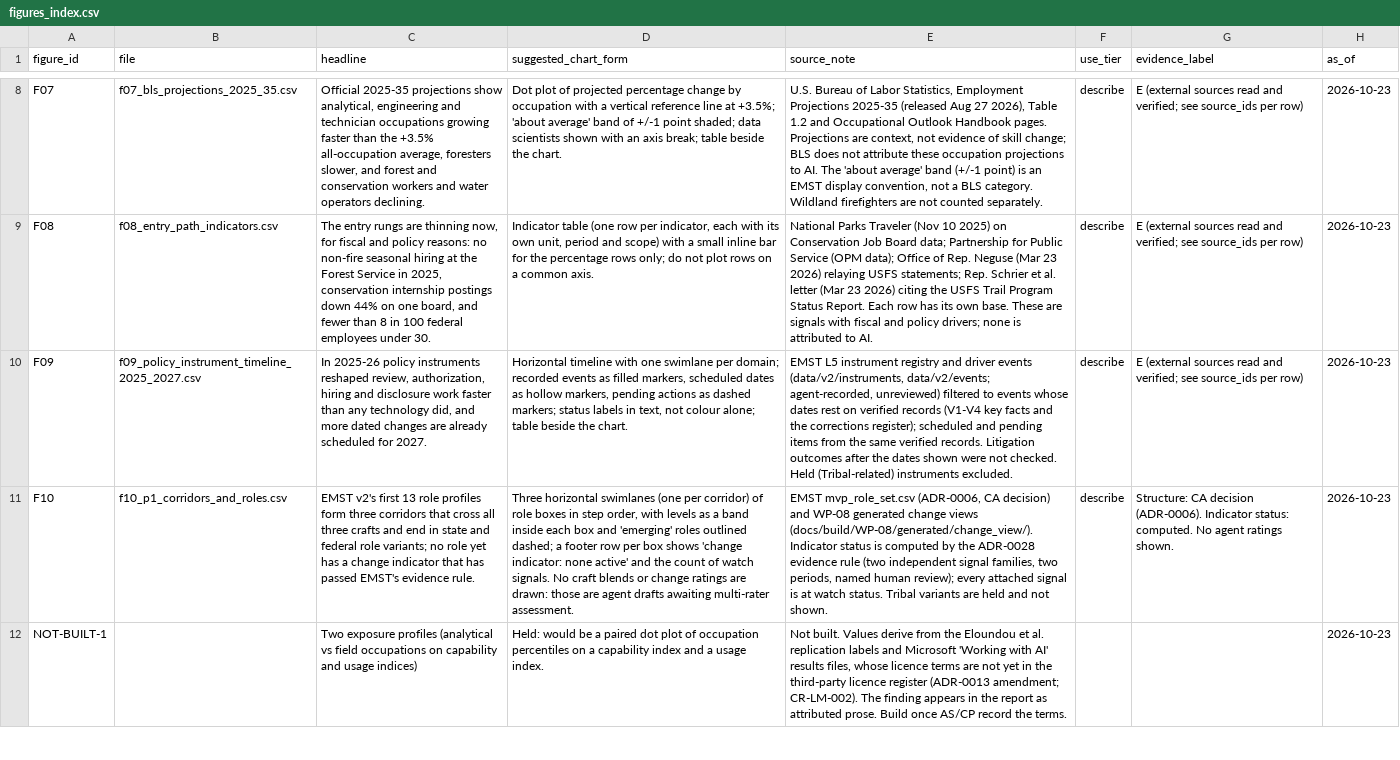
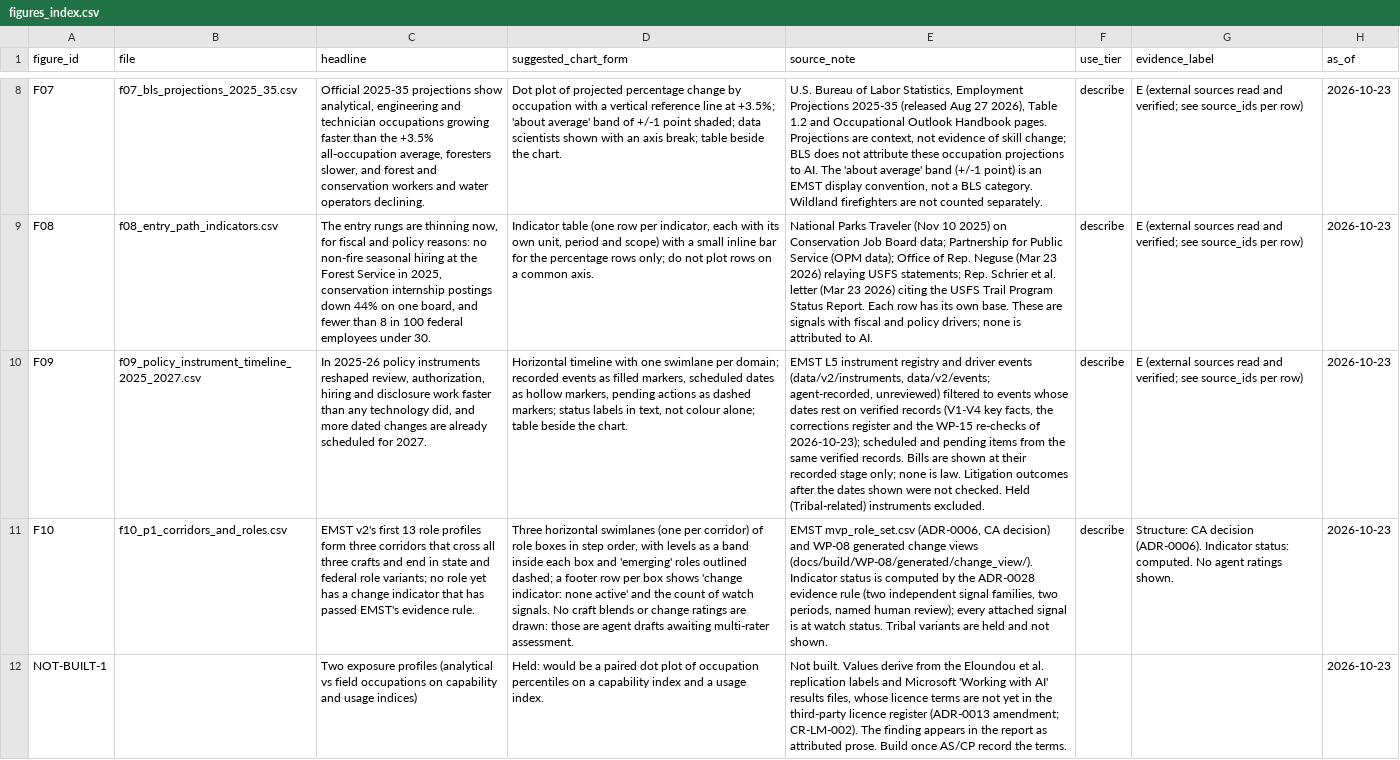
Before and after one commit to jrwashebek/Enviroskillstaxonomy, a CSV file: docs/package/report/figures/figures_index.csv, drawn as a sheet; only a part is shown, gaps mark what is left out; the diff names each change by its address in the sheet, - before the commit and + after, or states it on an @@ line.

```diff
--- a/docs/package/report/figures/figures_index.csv
+++ b/docs/package/report/figures/figures_index.csv
-E10 (source_note): …(V1-V4 key facts and the corrections register); scheduled and pending items from the same verified records. Litigation outcomes…
+E10 (source_note): …(V1-V4 key facts, the corrections register and the WP-15 re-checks of 2026-10-23); scheduled and pending items from the same verified records. Bills are shown at their recorded stage only; none is law. Litigation outcomes…
```
Also changed, not shown: 4 other files.
